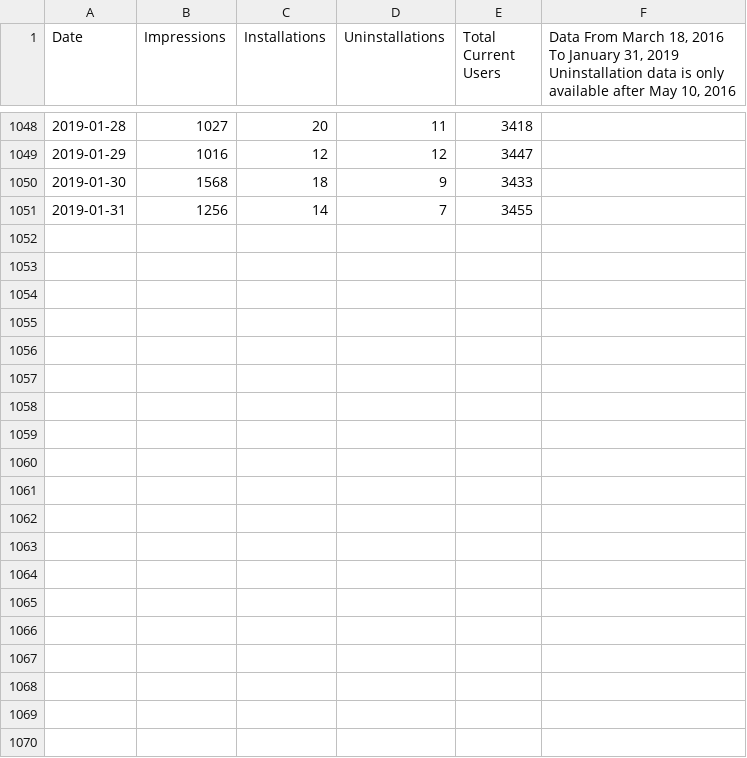
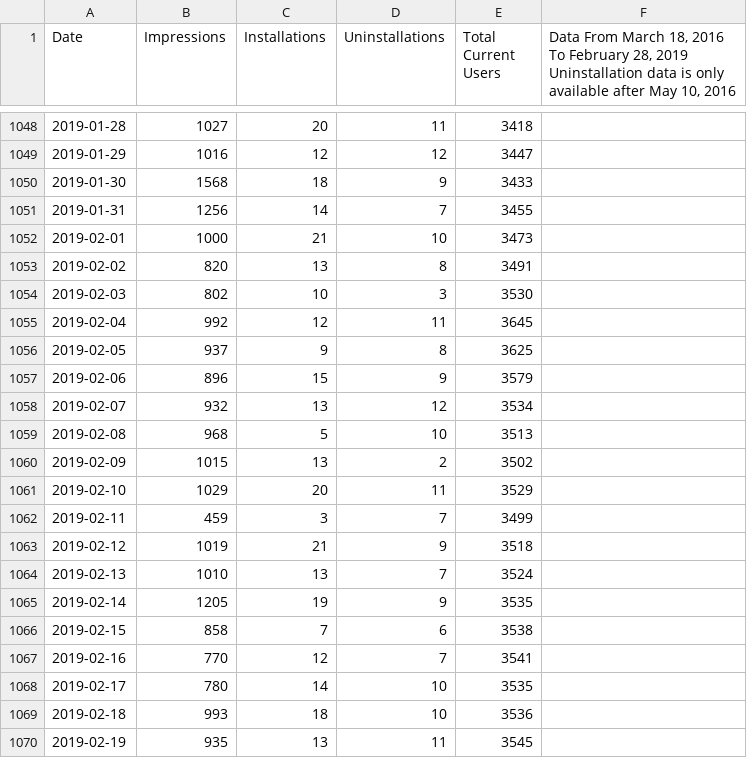
Before and after one commit to VerifiedJoseph/Save-to-the-Wayback-Machine, a CSV file: statistics/google-chrome-stats.csv, drawn as a sheet; only a part is shown, gaps mark what is left out; the diff covers the shown part only.

Commit message:
Add Google Chrome stats for February 2019

```diff
--- a/statistics/google-chrome-stats.csv
+++ b/statistics/google-chrome-stats.csv
@@ -1,2 +1,2 @@
-Date,Impressions,Installations,Uninstallations,Total Current Users,"Data From March 18, 2016 To January 31, 2019
-Uninstallation data is only available after May 10, 2016"
+Date,Impressions,Installations,Uninstallations,Total Current Users,"Data From March 18, 2016 To February 28, 2019
+Uninstallation data is only available after May 10, 2016"
@@ -1052 +1052,20 @@ Uninstallation data is only available after May 10, 2016"
 2019-01-31,1256,14,7,3455,
+2019-02-01,1000,21,10,3473,
+2019-02-02,820,13,8,3491,
+2019-02-03,802,10,3,3530,
+2019-02-04,992,12,11,3645,
+2019-02-05,937,9,8,3625,
+2019-02-06,896,15,9,3579,
+2019-02-07,932,13,12,3534,
+2019-02-08,968,5,10,3513,
+2019-02-09,1015,13,2,3502,
+2019-02-10,1029,20,11,3529,
+2019-02-11,459,3,7,3499,
+2019-02-12,1019,21,9,3518,
+2019-02-13,1010,13,7,3524,
+2019-02-14,1205,19,9,3535,
+2019-02-15,858,7,6,3538,
+2019-02-16,770,12,7,3541,
+2019-02-17,780,14,10,3535,
+2019-02-18,993,18,10,3536,
+2019-02-19,935,13,11,3545,
```
Also changed, not shown: 9 added rows elsewhere in this file.
